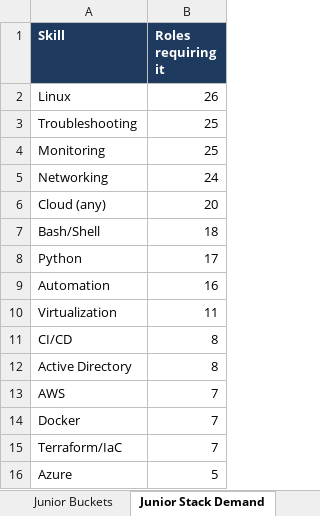
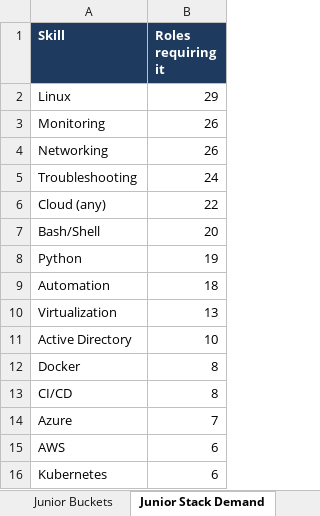
Before and after one commit to OrelBello/devops-market-data, an Excel workbook: reports/devops-jobs-israel-2026-W47.xlsx, sheet Junior Stack Demand, drawn as a sheet; values as stored, in another font and other column widths than the file's, no borders; removed rows and columns are numbered as before the commit, all else as after; the diff names each change by its address in the sheet, - before the commit and + after, or states it on an @@ line.

```diff
--- a/reports/devops-jobs-israel-2026-W47.xlsx (sheet Junior Stack Demand)
+++ b/reports/devops-jobs-israel-2026-W47.xlsx (sheet Junior Stack Demand)
-B2 (Roles requiring it): 26
+B2 (Roles requiring it): 29
-row 3: Troubleshooting | 25
-B3 (Roles requiring it): 25
+B3 (Roles requiring it): 26
-B4 (Roles requiring it): 24
+B4 (Roles requiring it): 26
+row 5: Troubleshooting | 24
-B6 (Roles requiring it): 20
+B6 (Roles requiring it): 22
-B7 (Roles requiring it): 18
+B7 (Roles requiring it): 20
-B8 (Roles requiring it): 17
+B8 (Roles requiring it): 19
-B9 (Roles requiring it): 16
+B9 (Roles requiring it): 18
-B10 (Roles requiring it): 11
+B10 (Roles requiring it): 13
+row 11: Active Directory | 10
+row 12: Docker | 8
-row 12: Active Directory | 8
-row 13: AWS | 7
-row 14: Docker | 7
-row 15: Terraform/IaC | 7
-B14 (Roles requiring it): 5
+B14 (Roles requiring it): 7
+row 15: AWS | 6
+row 16: Kubernetes | 6
```
Also changed, not shown: sheet All Jobs, sheet 🔥 Last 24h, sheet 🪜 Junior Top Picks, sheet Hiring Strength, sheet Companies, sheet Skills, 5 more sheets, reports/devops-jobs-israel-latest.xlsx, reports/devops-juniors-israel-2026-W47.xlsx, 11 other files.
